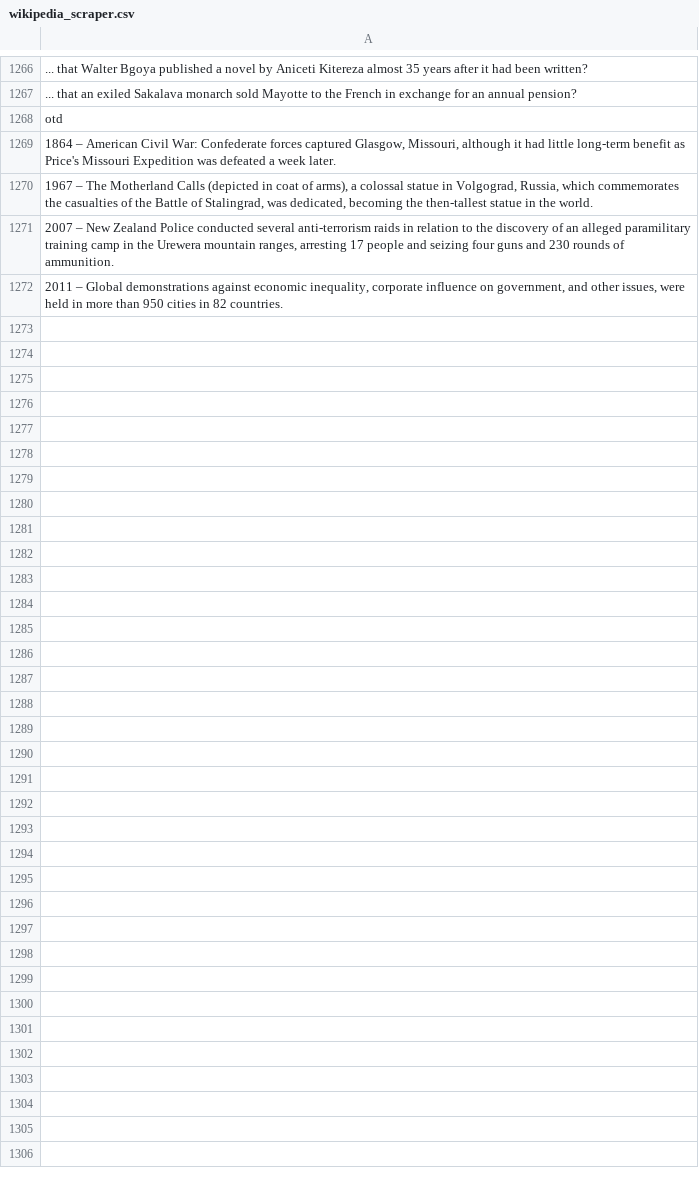
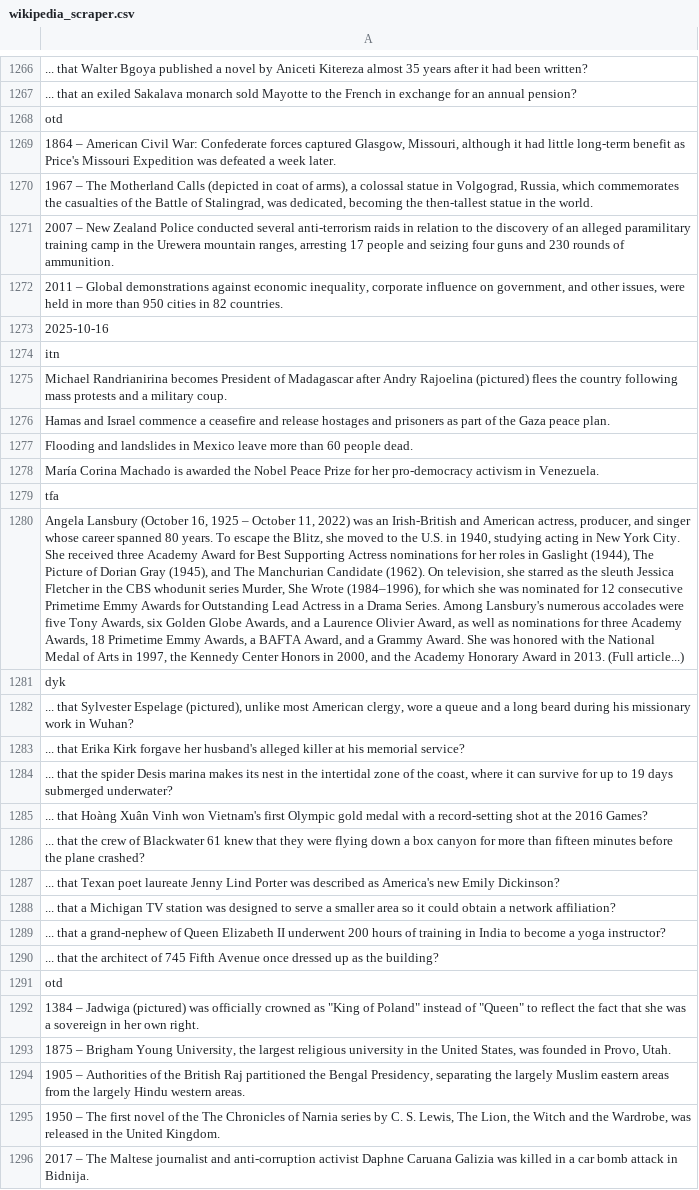
Before and after one commit to TobyP3/WebScraper, a CSV file: data/wikipedia_scraper.csv, drawn as a sheet; only a part is shown, gaps mark what is left out; the diff names each change by its address in the sheet, - before the commit and + after, or states it on an @@ line.

```diff
--- a/data/wikipedia_scraper.csv
+++ b/data/wikipedia_scraper.csv
+row 1273: 2025-10-16
+row 1274: itn
+row 1275: Michael Randrianirina becomes President of Madagascar after Andry Rajoelina (pictured) flees the country following mass protests and a military coup.
+row 1276: Hamas and Israel commence a ceasefire and release hostages and prisoners as part of the Gaza peace plan.
+row 1277: Flooding and landslides in Mexico leave more than 60 people dead.
+row 1278: María Corina Machado is awarded the Nobel Peace Prize for her pro-democracy activism in Venezuela.
+row 1279: tfa
+row 1280: Angela Lansbury (October 16, 1925 – October 11, 2022) was an Irish-British and American actress, producer, and singer whose career spanned 80 years. To escape the Blitz, she moved to the U.S. in 1940, studying acting in New York City. She received three Academy Award for Best Supporting Actress nominations for her roles in Gaslight (1944), The Picture of Dorian Gray (1945), and The Manchurian Candidate (1962). On television, she starred as the sleuth Jessica Fletcher in the CBS whodunit series Murder, She Wrote (1984–1996), for which she was nominated for 12 consecutive Primetime Emmy Awards for Outstanding Lead Actress in a Drama Series. Among Lansbury's numerous accolades were five Tony Awards, six Golden Globe Awards, and a Laurence Olivier Award, as well as nominations for three Academy Awards, 18 Primetime Emmy Awards, a BAFTA Award, and a Grammy Award. She was honored with the National Medal of Arts in 1997, the Kennedy Center Honors in 2000, and the Academy Honorary Award in 2013. (Full article...)
+row 1281: dyk
+row 1282: ... that Sylvester Espelage (pictured), unlike most American clergy, wore a queue and a long beard during his missionary work in Wuhan?
+row 1283: ... that Erika Kirk forgave her husband's alleged killer at his memorial service?
+row 1284: ... that the spider Desis marina makes its nest in the intertidal zone of the coast, where it can survive for up to 19 days submerged underwater?
+row 1285: ... that Hoàng Xuân Vinh won Vietnam's first Olympic gold medal with a record-setting shot at the 2016 Games?
+row 1286: ... that the crew of Blackwater 61 knew that they were flying down a box canyon for more than fifteen minutes before the plane crashed?
+row 1287: ... that Texan poet laureate Jenny Lind Porter was described as America's new Emily Dickinson?
+row 1288: ... that a Michigan TV station was designed to serve a smaller area so it could obtain a network affiliation?
+row 1289: ... that a grand-nephew of Queen Elizabeth II underwent 200 hours of training in India to become a yoga instructor?
+row 1290: ... that the architect of 745 Fifth Avenue once dressed up as the building?
+row 1291: otd
+row 1292: 1384 – Jadwiga (pictured) was officially crowned as "King of Poland" instead of "Queen" to reflect the fact that she was a sovereign in her own right.
+row 1293: 1875 – Brigham Young University, the largest religious university in the United States, was founded in Provo, Utah.
+row 1294: 1905 – Authorities of the British Raj partitioned the Bengal Presidency, separating the largely Muslim eastern areas from the largely Hindu western areas.
+row 1295: 1950 – The first novel of the The Chronicles of Narnia series by C. S. Lewis, The Lion, the Witch and the Wardrobe, was released in the United Kingdom.
+row 1296: 2017 – The Maltese journalist and anti-corruption activist Daphne Caruana Galizia was killed in a car bomb attack in Bidnija.
```
